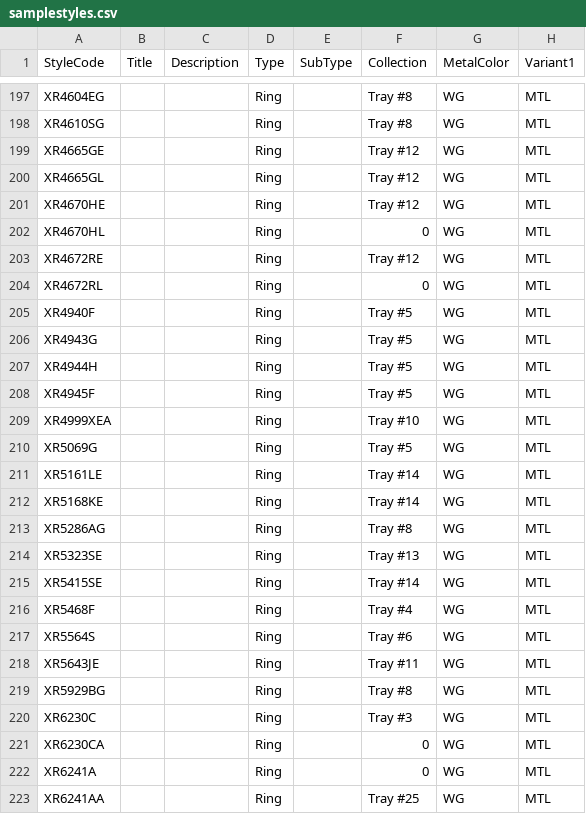
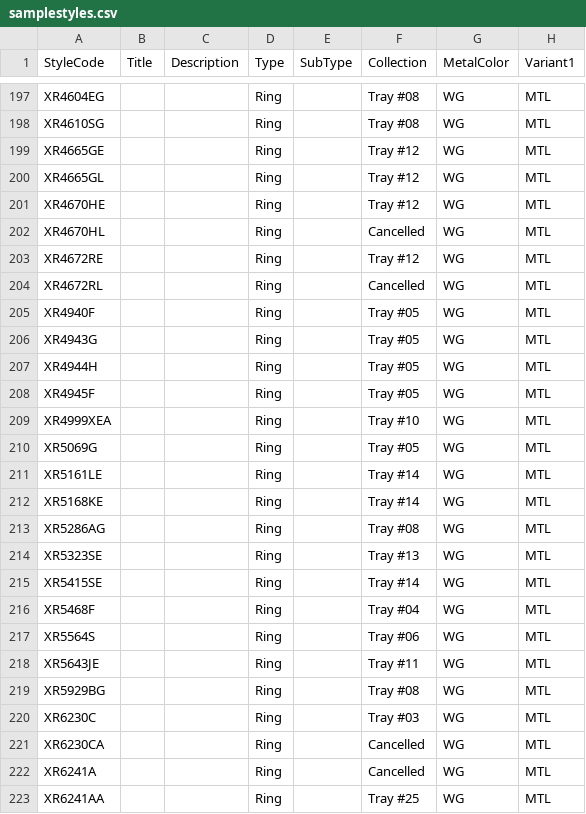
Before and after one commit to niravpmehta/jewelry-data, a CSV file: samplestyles.csv, drawn as a sheet; only a part is shown, gaps mark what is left out; the diff covers the shown part only; the diff names each change by its address in the sheet, - before the commit and + after, or states it on an @@ line.

```diff
--- a/samplestyles.csv
+++ b/samplestyles.csv
-F197:F198 (Collection): Tray #8
+F197:F198 (Collection): Tray #08
-F202 (Collection): 0
+F202 (Collection): Cancelled
-F204 (Collection): 0
+F204 (Collection): Cancelled
-F205:F208 (Collection): Tray #5
+F205:F208 (Collection): Tray #05
-F210 (Collection): Tray #5
+F210 (Collection): Tray #05
-F213 (Collection): Tray #8
+F213 (Collection): Tray #08
-F216 (Collection): Tray #4
+F216 (Collection): Tray #04
-F217 (Collection): Tray #6
+F217 (Collection): Tray #06
-F219 (Collection): Tray #8
+F219 (Collection): Tray #08
-F220 (Collection): Tray #3
+F220 (Collection): Tray #03
-F221:F222 (Collection): 0
+F221:F222 (Collection): Cancelled
```
Also changed, not shown: 155 edited cells elsewhere in this file.
